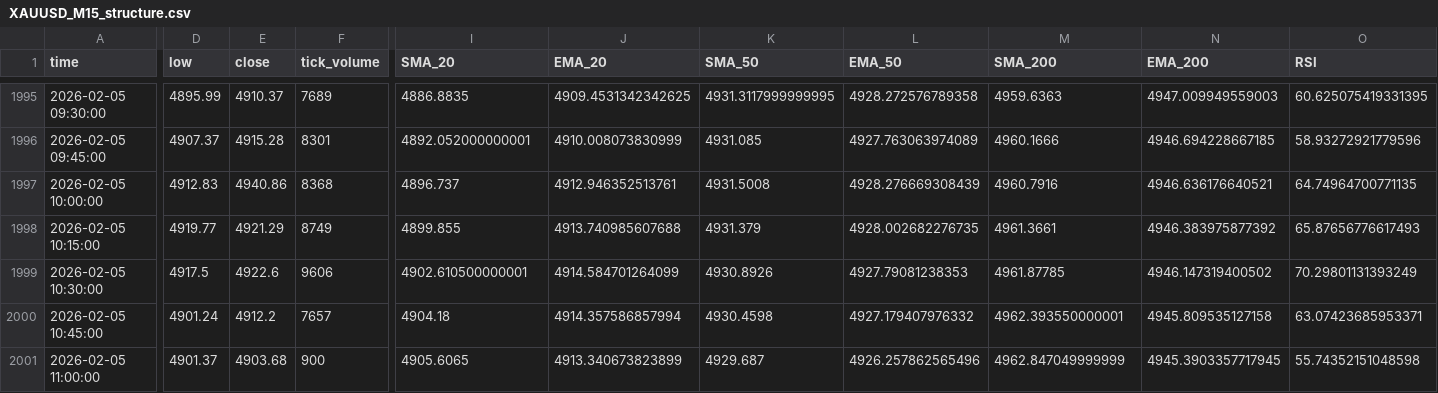
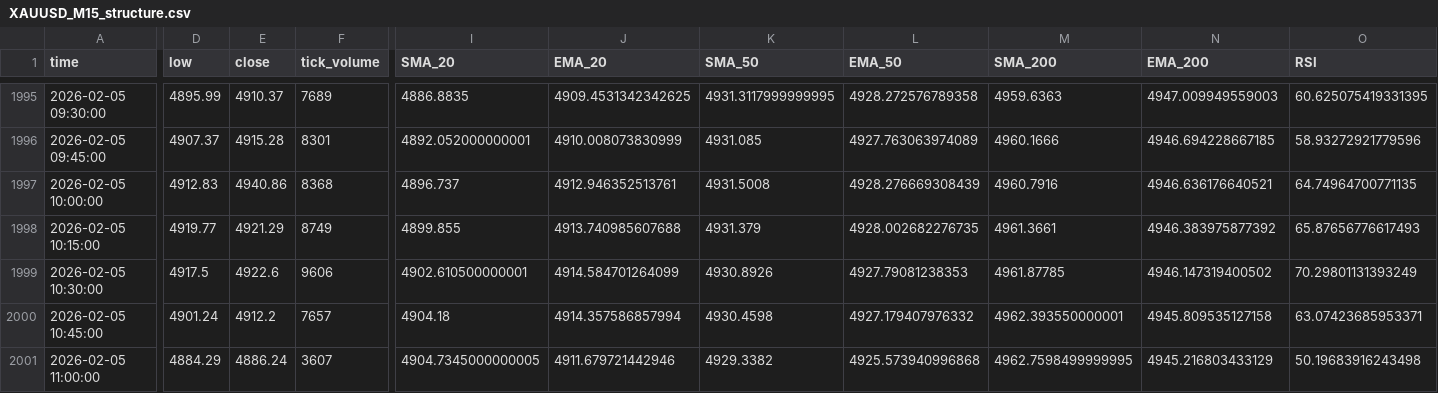
Before and after one commit to iyashpalsingh/Commodity_T, a CSV file: enriched_data/XAUUSD_M15_structure.csv, drawn as a sheet; only a part is shown, gaps mark what is left out; the diff covers the shown part only; the diff names each change by its address in the sheet, - before the commit and + after, or states it on an @@ line.

```diff
--- a/enriched_data/XAUUSD_M15_structure.csv
+++ b/enriched_data/XAUUSD_M15_structure.csv
-D2001 (low): 4901.37
+D2001 (low): 4884.29
-E2001 (close): 4903.68
+E2001 (close): 4886.24
-F2001 (tick_volume): 900
+F2001 (tick_volume): 3607
-I2001 (SMA_20): 4905.6065
+I2001 (SMA_20): 4904.7345000000005
-J2001 (EMA_20): 4913.340673823899
+J2001 (EMA_20): 4911.679721442946
-K2001 (SMA_50): 4929.687
+K2001 (SMA_50): 4929.3382
-L2001 (EMA_50): 4926.257862565496
+L2001 (EMA_50): 4925.573940996868
-M2001 (SMA_200): 4962.847049999999
+M2001 (SMA_200): 4962.7598499999995
-N2001 (EMA_200): 4945.3903357717945
+N2001 (EMA_200): 4945.216803433129
-O2001 (RSI): 55.74352151048598
+O2001 (RSI): 50.19683916243498
```
Also changed, not shown: 5 edited cells elsewhere in this file, enriched_data/XAUUSD_H1_structure.csv, enriched_data/XAUUSD_M15_signals.csv, 4 other files.
